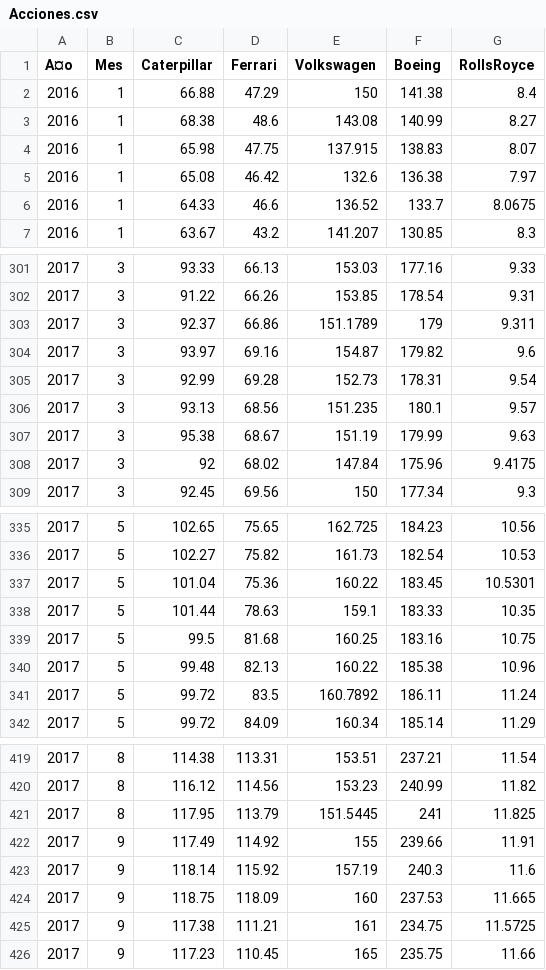
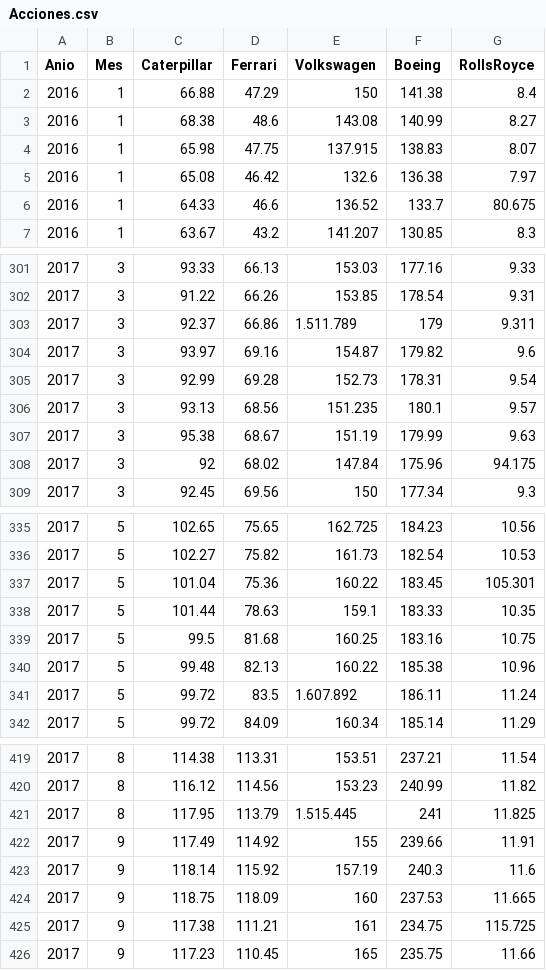
Before and after one commit to Jaimeandres97/Herramientas-Computacionales-IMEC3602, a CSV file: Matematicas Financieras/Acciones.csv, drawn as a sheet; only a part is shown, gaps mark what is left out; the diff covers the shown part only; the diff names each change by its address in the sheet, - before the commit and + after, or states it on an @@ line.

```diff
--- a/Matematicas Financieras/Acciones.csv
+++ b/Matematicas Financieras/Acciones.csv
-A1: A¤o
+A1: Anio
-G6 (RollsRoyce): 8.0675
+G6 (RollsRoyce): 80.675
-E303 (Volkswagen): 151.1789
+E303 (Volkswagen): 1.511.789
-G308 (RollsRoyce): 9.4175
+G308 (RollsRoyce): 94.175
-G337 (RollsRoyce): 10.5301
+G337 (RollsRoyce): 105.301
-E341 (Volkswagen): 160.7892
+E341 (Volkswagen): 1.607.892
-E421 (Volkswagen): 151.5445
+E421 (Volkswagen): 1.515.445
-G425 (RollsRoyce): 11.5725
+G425 (RollsRoyce): 115.725
```
Also changed, not shown: 39 edited cells elsewhere in this file.
